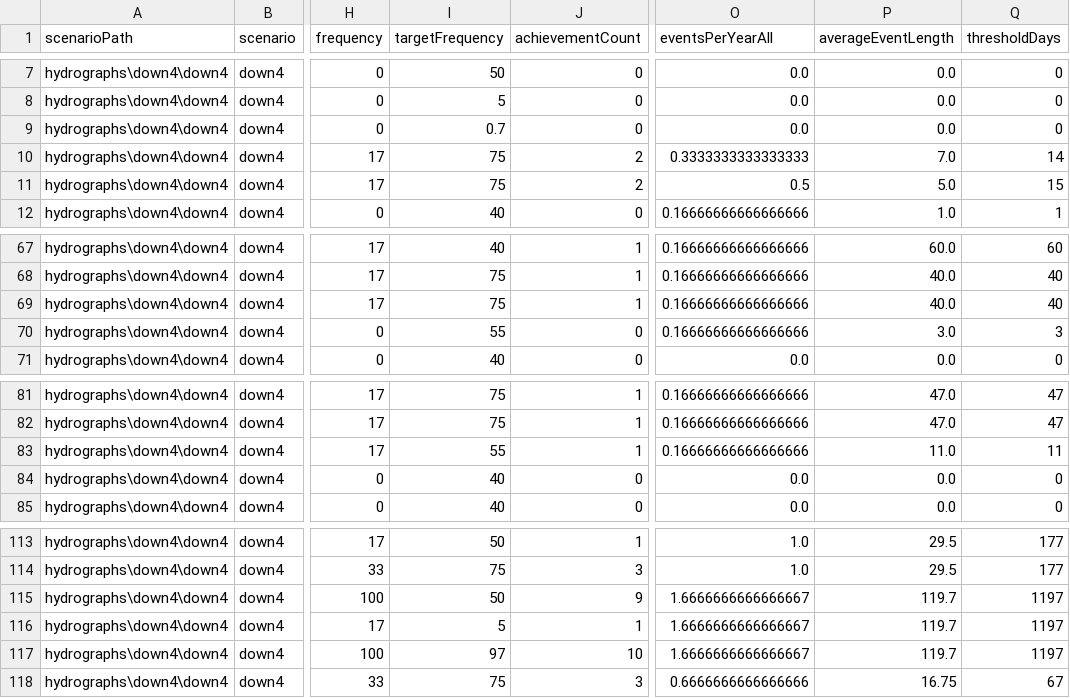
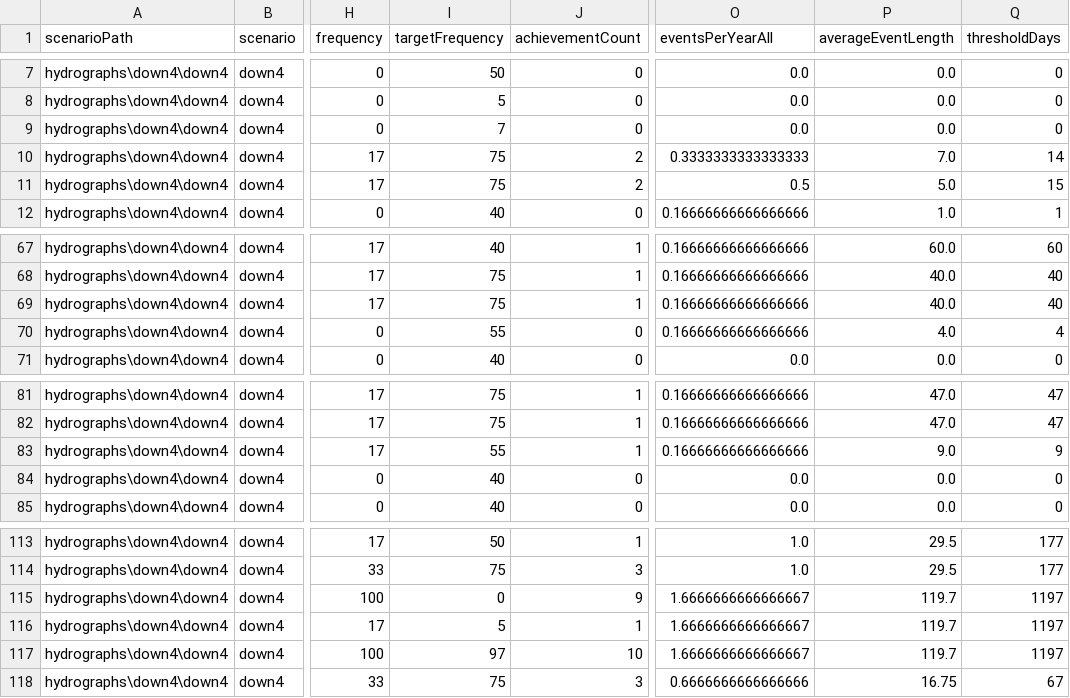
Before and after one commit to galenholt/HydroBOT, a CSV file: werptoolkitr/inst/extdata/testsmall/module_output/EWR/down4/summary/down4.csv, drawn as a sheet; only a part is shown, gaps mark what is left out; the diff names each change by its address in the sheet, - before the commit and + after, or states it on an @@ line.

```diff
--- a/werptoolkitr/inst/extdata/testsmall/module_output/EWR/down4/summary/down4.csv
+++ b/werptoolkitr/inst/extdata/testsmall/module_output/EWR/down4/summary/down4.csv
-I9 (targetFrequency): 0.7
+I9 (targetFrequency): 7
-P70 (averageEventLength): 3.0
+P70 (averageEventLength): 4.0
-Q70 (thresholdDays): 3
+Q70 (thresholdDays): 4
-P83 (averageEventLength): 11.0
+P83 (averageEventLength): 9.0
-Q83 (thresholdDays): 11
+Q83 (thresholdDays): 9
-I115 (targetFrequency): 50
+I115 (targetFrequency): 0
```
Also changed, not shown: werptoolkitr/inst/extdata/testsmall/hydrographs/down4/down4.csv, werptoolkitr/inst/extdata/testsmall/hydrographs/up4/up4.csv, 33 other files.
